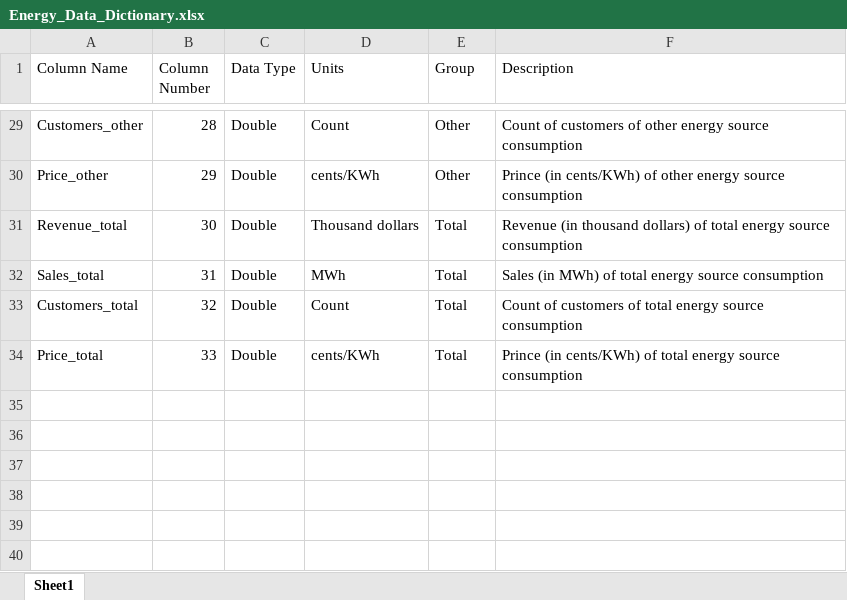
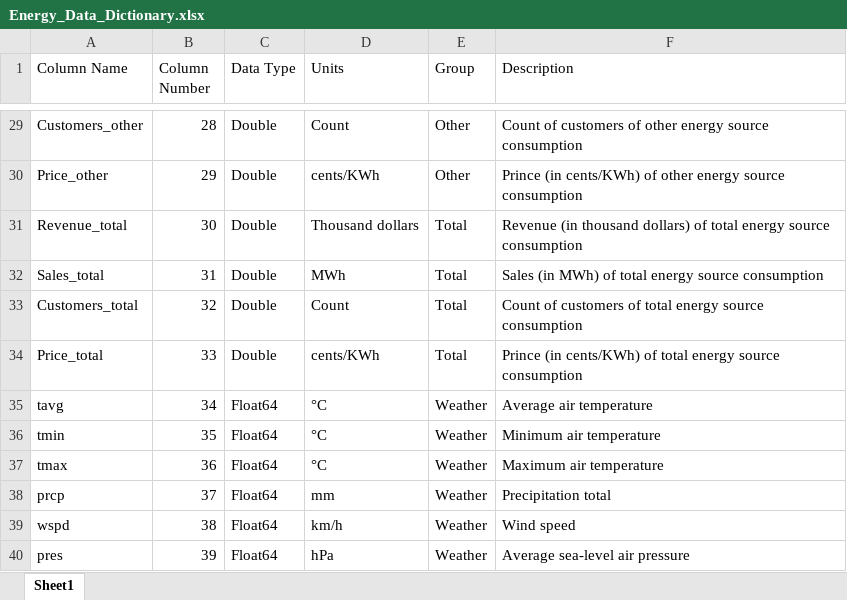
Before and after one commit to sofiapopetrogu/business_data, an Excel workbook: Energy_Data_Dictionary.xlsx, sheet Sheet1, drawn as a sheet; only a part is shown, gaps mark what is left out; values as stored, in another font and other column widths than the file's, no borders; the diff names each change by its address in the sheet, - before the commit and + after, or states it on an @@ line.

Commit message:
Added weather data and descriptions

```diff
--- a/Energy_Data_Dictionary.xlsx (sheet Sheet1)
+++ b/Energy_Data_Dictionary.xlsx (sheet Sheet1)
+row 35: tavg | 34 | Float64 | °C | Weather | Average air temperature
+row 36: tmin | 35 | Float64 | °C | Weather | Minimum air temperature
+row 37: tmax | 36 | Float64 | °C | Weather | Maximum air temperature
+row 38: prcp | 37 | Float64 | mm | Weather | Precipitation total
+row 39: wspd | 38 | Float64 | km/h | Weather | Wind speed
+row 40: pres | 39 | Float64 | hPa | Weather | Average sea-level air pressure
```
Also changed, not shown: 4 other files.
